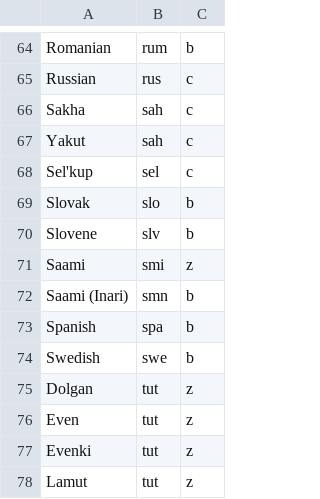
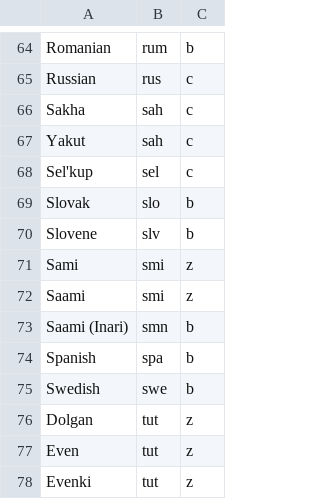
Before and after one commit to camunigeography/muscat-conversion, a TSV file: tables/languageCodes.tsv, drawn as a sheet; only a part is shown, gaps mark what is left out; the shorter side is filled out with more unchanged rows; the diff names each change by its address in the sheet, - before the commit and + after, or states it on an @@ line.

Commit message:
Add rename of Sami to language codes table

```diff
--- a/tables/languageCodes.tsv
+++ b/tables/languageCodes.tsv
+row 71: Sami | smi | z
```
